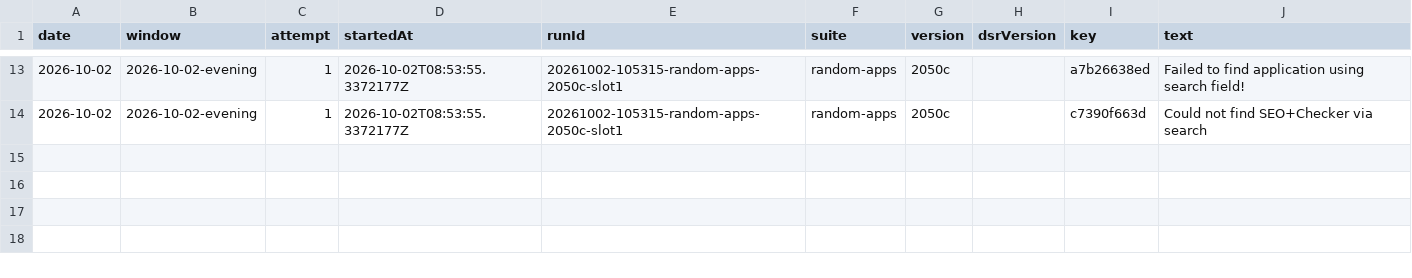
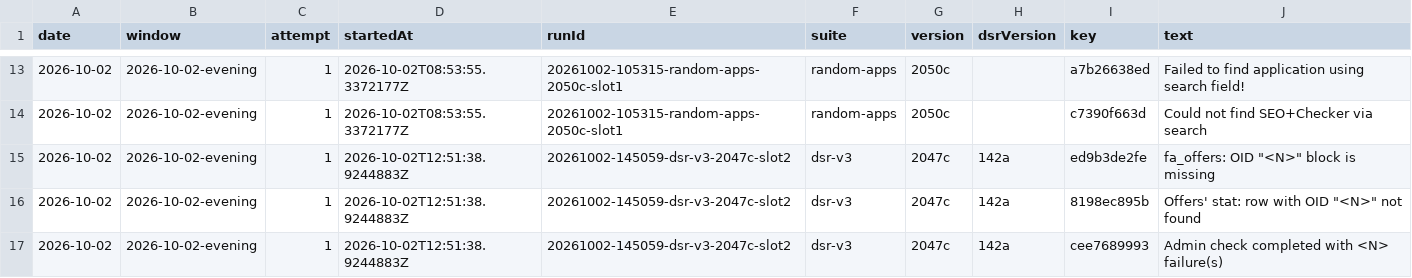
Before and after one commit to FastCorporatoin/report, a CSV file: kpi/failures-2026-10.csv, drawn as a sheet; only a part is shown, gaps mark what is left out; the diff names each change by its address in the sheet, - before the commit and + after, or states it on an @@ line.

```diff
--- a/kpi/failures-2026-10.csv
+++ b/kpi/failures-2026-10.csv
+row 15: 2026-10-02 | 2026-10-02-evening | 1 | 2026-10-02T12:51:38.9244883Z | 20261002-145059-dsr-v3-2047c-slot2 | dsr-v3 | 2047c | 142a | ed9b3de2fe | fa_offers: OID "<N>" block is missing
+row 16: 2026-10-02 | 2026-10-02-evening | 1 | 2026-10-02T12:51:38.9244883Z | 20261002-145059-dsr-v3-2047c-slot2 | dsr-v3 | 2047c | 142a | 8198ec895b | Offers' stat: row with OID "<N>" not found
+row 17: 2026-10-02 | 2026-10-02-evening | 1 | 2026-10-02T12:51:38.9244883Z | 20261002-145059-dsr-v3-2047c-slot2 | dsr-v3 | 2047c | 142a | cee7689993 | Admin check completed with <N> failure(s)
```
Also changed, not shown: kpi/runs-2026-10.csv, 7 other files.
